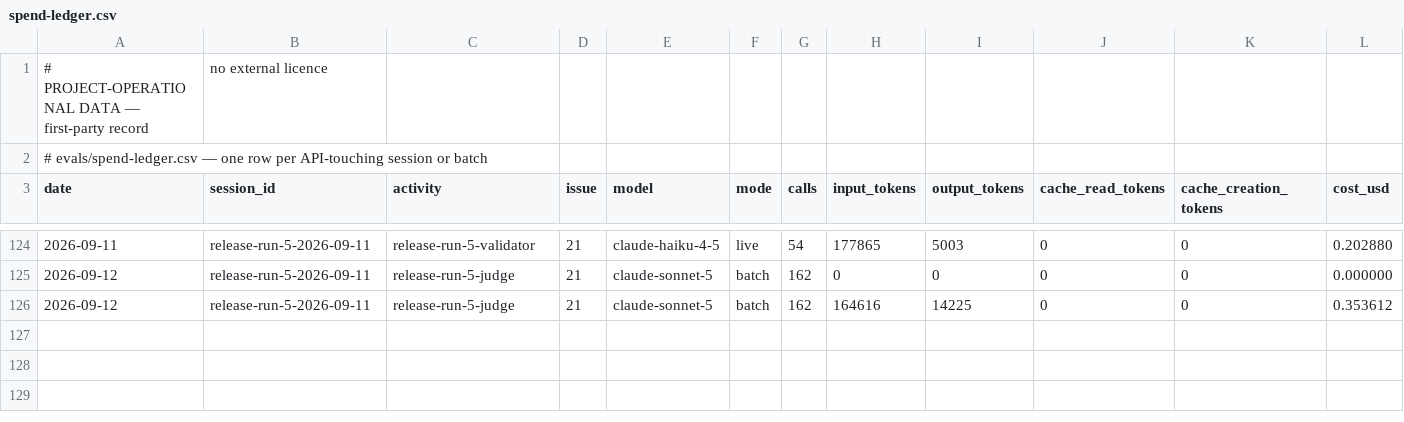
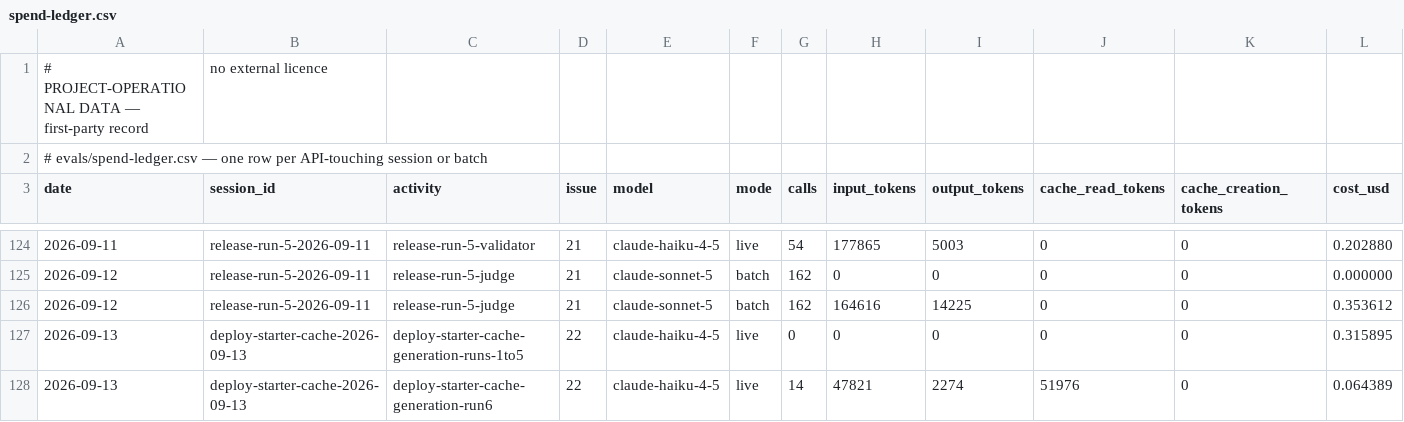
Before and after one commit to rusty-chris/lets-talk-climate-emergency, a CSV file: evals/spend-ledger.csv, drawn as a sheet; only a part is shown, gaps mark what is left out; rows hold the shown columns only; the diff names each change by its address in the sheet, - before the commit and + after, or states it on an @@ line.

```diff
--- a/evals/spend-ledger.csv
+++ b/evals/spend-ledger.csv
+row 127: 2026-09-13 | deploy-starter-cache-2026-09-13 | deploy-starter-cache-generation-runs-1to5 | 22 | claude-haiku-4-5 | live | 0 | 0 | 0 | 0 | 0 | 0.315895
+row 128: 2026-09-13 | deploy-starter-cache-2026-09-13 | deploy-starter-cache-generation-run6 | 22 | claude-haiku-4-5 | live | 14 | 47821 | 2274 | 51976 | 0 | 0.064389
```
Also changed, not shown: 1 other file.
